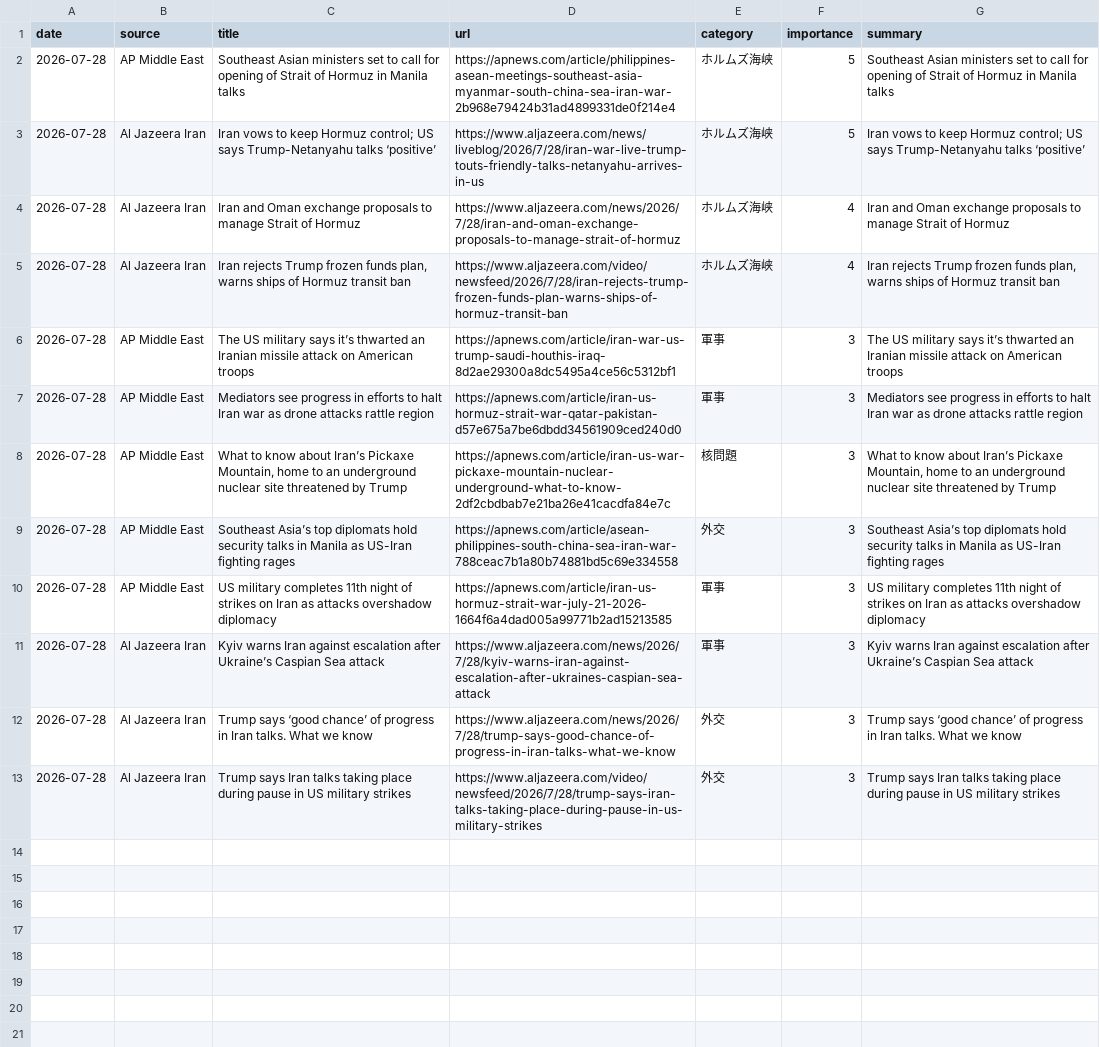
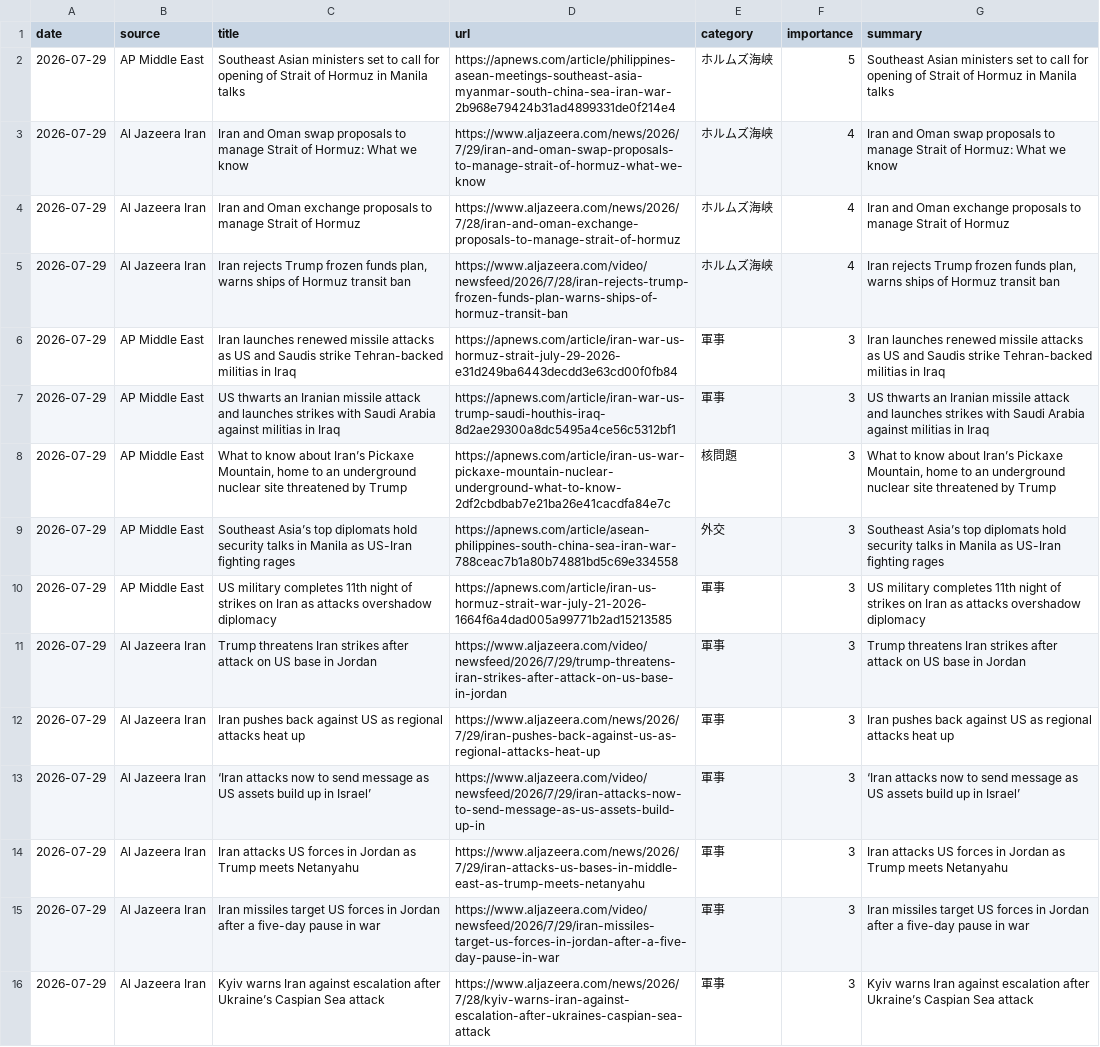
Before and after one commit to naka3-14/i-news, a CSV file: data/iran_news.csv, drawn as a sheet; removed rows and columns are numbered as before the commit, all else as after; the diff names each change by its address in the sheet, - before the commit and + after, or states it on an @@ line.

```diff
--- a/data/iran_news.csv
+++ b/data/iran_news.csv
-A2:A10 (date): 2026-07-28
+A2:A10 (date): 2026-07-29
-C3 (title): Iran vows to keep Hormuz control; US says Trump-Netanyahu talks ‘positive’
+C3 (title): Iran and Oman swap proposals to manage Strait of Hormuz: What we know
-D3 (url): https://www.aljazeera.com/news/liveblog/2026/7/28/iran-war-live-trump-touts-friendly-talks-netanyahu-arrives-in-us
+D3 (url): https://www.aljazeera.com/news/2026/7/29/iran-and-oman-swap-proposals-to-manage-strait-of-hormuz-what-we-know
-F3 (importance): 5
+F3 (importance): 4
-G3 (summary): Iran vows to keep Hormuz control; US says Trump-Netanyahu talks ‘positive’
+G3 (summary): Iran and Oman swap proposals to manage Strait of Hormuz: What we know
-C6 (title): The US military says it’s thwarted an Iranian missile attack on American troops
+C6 (title): Iran launches renewed missile attacks as US and Saudis strike Tehran-backed militias in Iraq
-D6 (url): https://apnews.com/article/iran-war-us-trump-saudi-houthis-iraq-8d2ae29300a8dc5495a4ce56c5312bf1
+D6 (url): https://apnews.com/article/iran-war-us-hormuz-strait-july-29-2026-e31d249ba6443decdd3e63cd00f0fb84
-G6 (summary): The US military says it’s thwarted an Iranian missile attack on American troops
+G6 (summary): Iran launches renewed missile attacks as US and Saudis strike Tehran-backed militias in Iraq
-C7 (title): Mediators see progress in efforts to halt Iran war as drone attacks rattle region
+C7 (title): US thwarts an Iranian missile attack and launches strikes with Saudi Arabia against militias in Iraq
-D7 (url): https://apnews.com/article/iran-us-hormuz-strait-war-qatar-pakistan-d57e675a7be6dbdd34561909ced240d0
+D7 (url): https://apnews.com/article/iran-war-us-trump-saudi-houthis-iraq-8d2ae29300a8dc5495a4ce56c5312bf1
-G7 (summary): Mediators see progress in efforts to halt Iran war as drone attacks rattle region
+G7 (summary): US thwarts an Iranian missile attack and launches strikes with Saudi Arabia against militias in Iraq
+row 11: 2026-07-29 | Al Jazeera Iran | Trump threatens Iran strikes after attack on US base in Jordan | https://www.aljazeera.com/video/newsfeed/2026/7/29/trump-threatens-iran-strikes-after-attack-on-us-base-in-jordan | 軍事 | 3 | Trump threatens Iran strikes after attack on US base in Jordan
+row 12: 2026-07-29 | Al Jazeera Iran | Iran pushes back against US as regional attacks heat up | https://www.aljazeera.com/news/2026/7/29/iran-pushes-back-against-us-as-regional-attacks-heat-up | 軍事 | 3 | Iran pushes back against US as regional attacks heat up
+row 13: 2026-07-29 | Al Jazeera Iran | ‘Iran attacks now to send message as US assets build up in Israel’ | https://www.aljazeera.com/video/newsfeed/2026/7/29/iran-attacks-now-to-send-message-as-us-assets-build-up-in | 軍事 | 3 | ‘Iran attacks now to send message as US assets build up in Israel’
+row 14: 2026-07-29 | Al Jazeera Iran | Iran attacks US forces in Jordan as Trump meets Netanyahu | https://www.aljazeera.com/news/2026/7/29/iran-attacks-us-bases-in-middle-east-as-trump-meets-netanyahu | 軍事 | 3 | Iran attacks US forces in Jordan as Trump meets Netanyahu
+row 15: 2026-07-29 | Al Jazeera Iran | Iran missiles target US forces in Jordan after a five-day pause in war | https://www.aljazeera.com/video/newsfeed/2026/7/29/iran-missiles-target-us-forces-in-jordan-after-a-five-day-pause-in-war | 軍事 | 3 | Iran missiles target US forces in Jordan after a five-day pause in war
-A16 (date): 2026-07-28
+A16 (date): 2026-07-29
-row 12: 2026-07-28 | Al Jazeera Iran | Trump says ‘good chance’ of progress in Iran talks. What we know | https://www.aljazeera.com/news/2026/7/28/trump-says-good-chance-of-progress-in-iran-talks-what-we-know | 外交 | 3 | Trump says ‘good chance’ of progress in Iran talks. What we know
-row 13: 2026-07-28 | Al Jazeera Iran | Trump says Iran talks taking place during pause in US military strikes | https://www.aljazeera.com/video/newsfeed/2026/7/28/trump-says-iran-talks-taking-place-during-pause-in-us-military-strikes | 外交 | 3 | Trump says Iran talks taking place during pause in US military strikes
```
Also changed, not shown: 6 other files.
